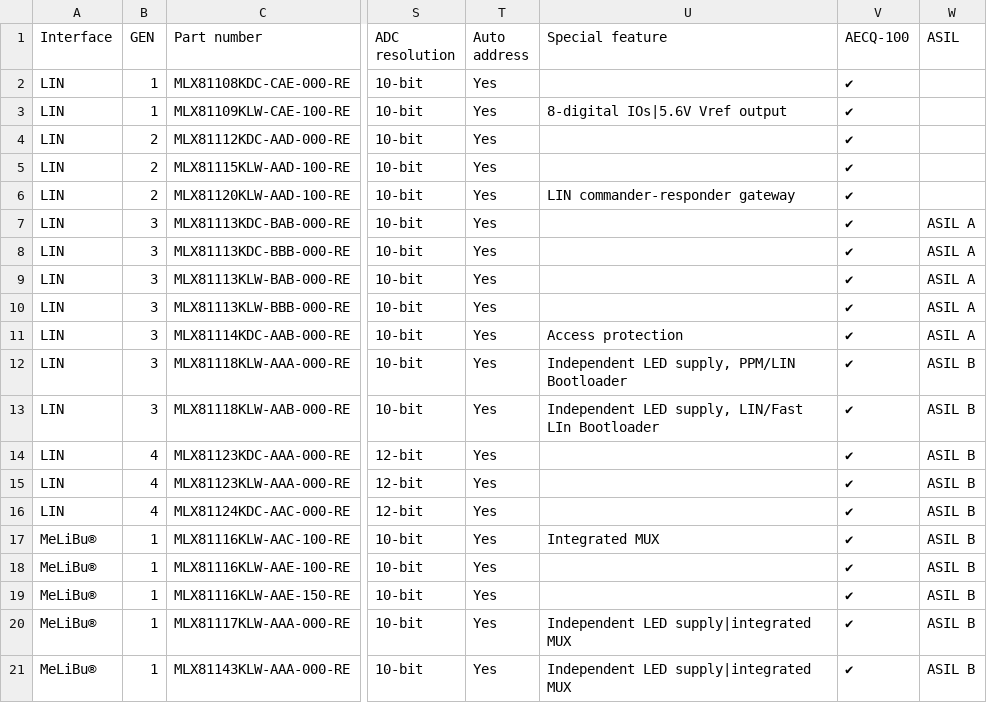
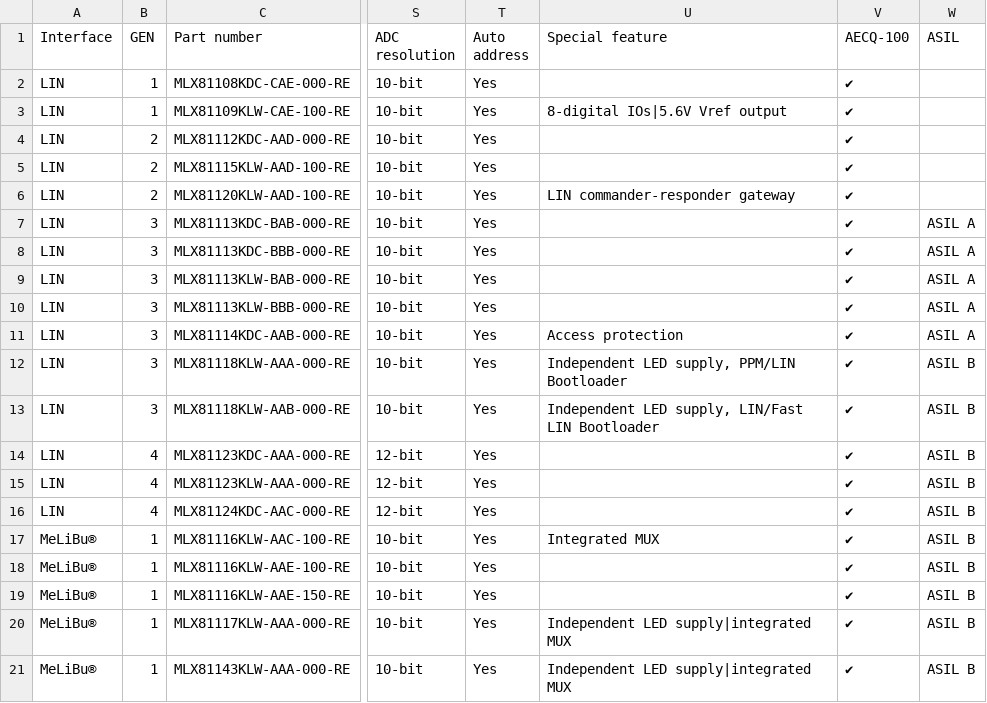
Before and after one commit to MelexisBC/Wizard---Smart-LED-Driver-ICs-Data, a CSV file: Smart-LED-Driver-ICs-Wizard-Data.csv, drawn as a sheet; only a part is shown, gaps mark what is left out; the diff names each change by its address in the sheet, - before the commit and + after, or states it on an @@ line.

Commit message:
Wizard - Smart LED driver ICs - Google sheet updated

```diff
--- a/Smart-LED-Driver-ICs-Wizard-Data.csv
+++ b/Smart-LED-Driver-ICs-Wizard-Data.csv
-U13 (Special feature): …supply, LIN/Fast LIn Bootloader
+U13 (Special feature): …supply, LIN/Fast LIN Bootloader
```
